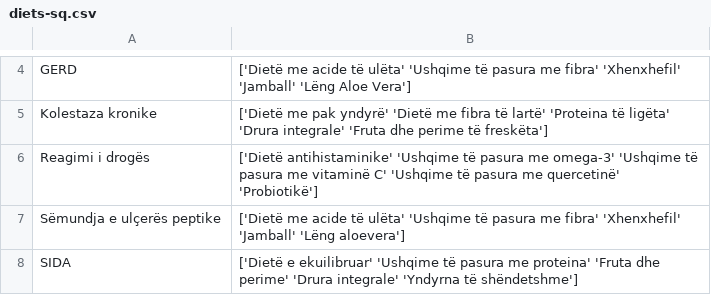
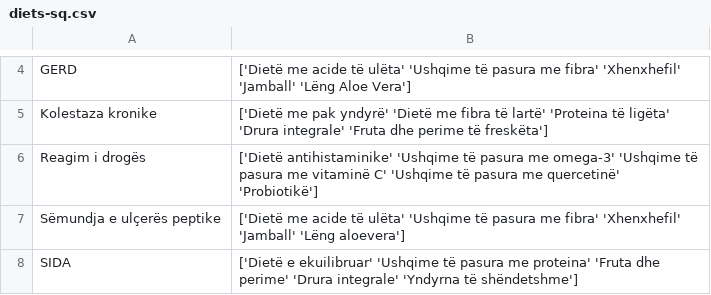
Before and after one commit to bleonit001/AI-MedicalDiagnoses-ALB, a CSV file: dataset/diets-sq.csv, drawn as a sheet; only a part is shown, gaps mark what is left out.

```diff
--- a/dataset/diets-sq.csv
+++ b/dataset/diets-sq.csv
@@ -5,3 +5,3 @@ GERD, "['Dietë me acide të ulëta' 'Ushqime të pasura me fibra' 'Xhenxhefil'
 Kolestaza kronike, "['Dietë me pak yndyrë' 'Dietë me fibra të lartë' 'Proteina të ligëta' 'Drura integrale' 'Fruta dhe perime të freskëta']"
-Reagimi i drogës, "['Dietë antihistaminike' 'Ushqime të pasura me omega-3' 'Ushqime të pasura me vitaminë C' 'Ushqime të pasura me quercetinë' 'Probiotikë']"
+Reagim i drogës, "['Dietë antihistaminike' 'Ushqime të pasura me omega-3' 'Ushqime të pasura me vitaminë C' 'Ushqime të pasura me quercetinë' 'Probiotikë']"
 Sëmundja e ulçerës peptike, "['Dietë me acide të ulëta' 'Ushqime të pasura me fibra' 'Xhenxhefil' 'Jamball' 'Lëng aloevera']"
```
Also changed, not shown: dataset/description-sq.csv, dataset/medications-sq.csv, 3 other files.
